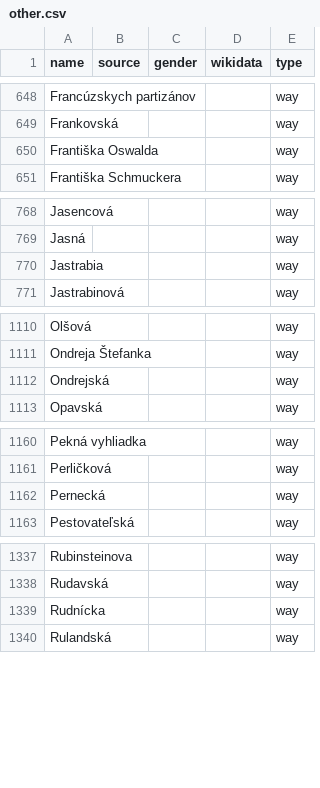
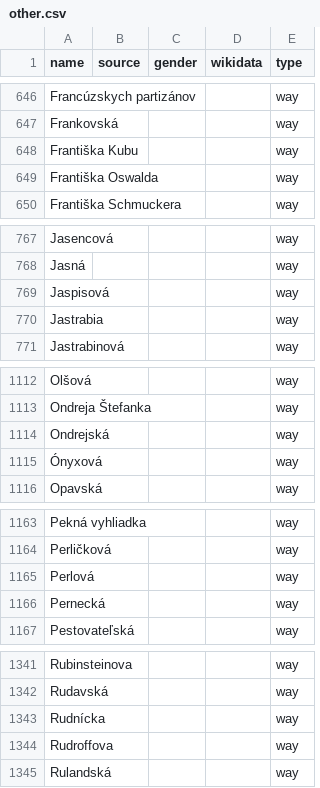
Before and after one commit to EqualStreetNames/equalstreetnames-bratislava, a CSV file: data/other.csv, drawn as a sheet; only a part is shown, gaps mark what is left out; the diff covers the shown part only; the diff names each change by its address in the sheet, - before the commit and + after, or states it on an @@ line.

```diff
--- a/data/other.csv
+++ b/data/other.csv
+row 648: Františka Kubu |  |  |  | way
+row 769: Jaspisová |  |  |  | way
+row 1115: Ónyxová |  |  |  | way
+row 1165: Perlová |  |  |  | way
+row 1344: Rudroffova |  |  |  | way
```
Also changed, not shown: 4 added rows, 4 removed rows and 2 edited cells elsewhere in this file, data/gender.csv, 3 other files.
